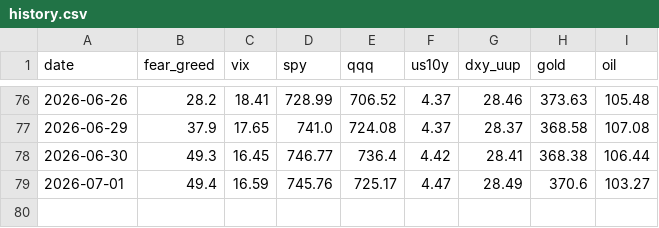
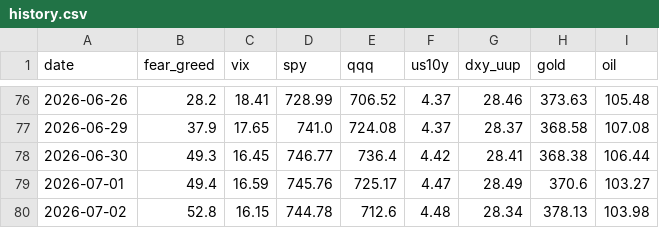
Before and after one commit to Diu1773/market-dashboard, a CSV file: data/history.csv, drawn as a sheet; only a part is shown, gaps mark what is left out; the diff names each change by its address in the sheet, - before the commit and + after, or states it on an @@ line.

```diff
--- a/data/history.csv
+++ b/data/history.csv
+row 80: 2026-07-02 | 52.8 | 16.15 | 744.78 | 712.6 | 4.48 | 28.34 | 378.13 | 103.98
```
